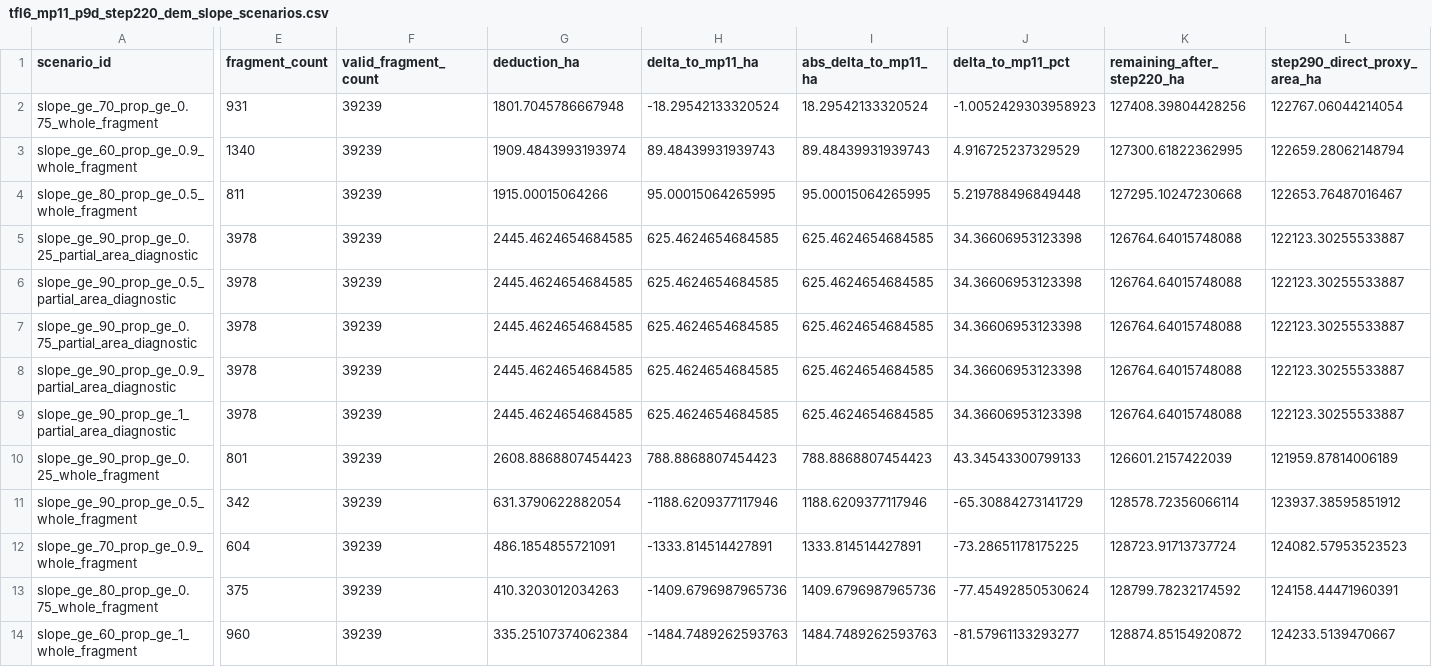
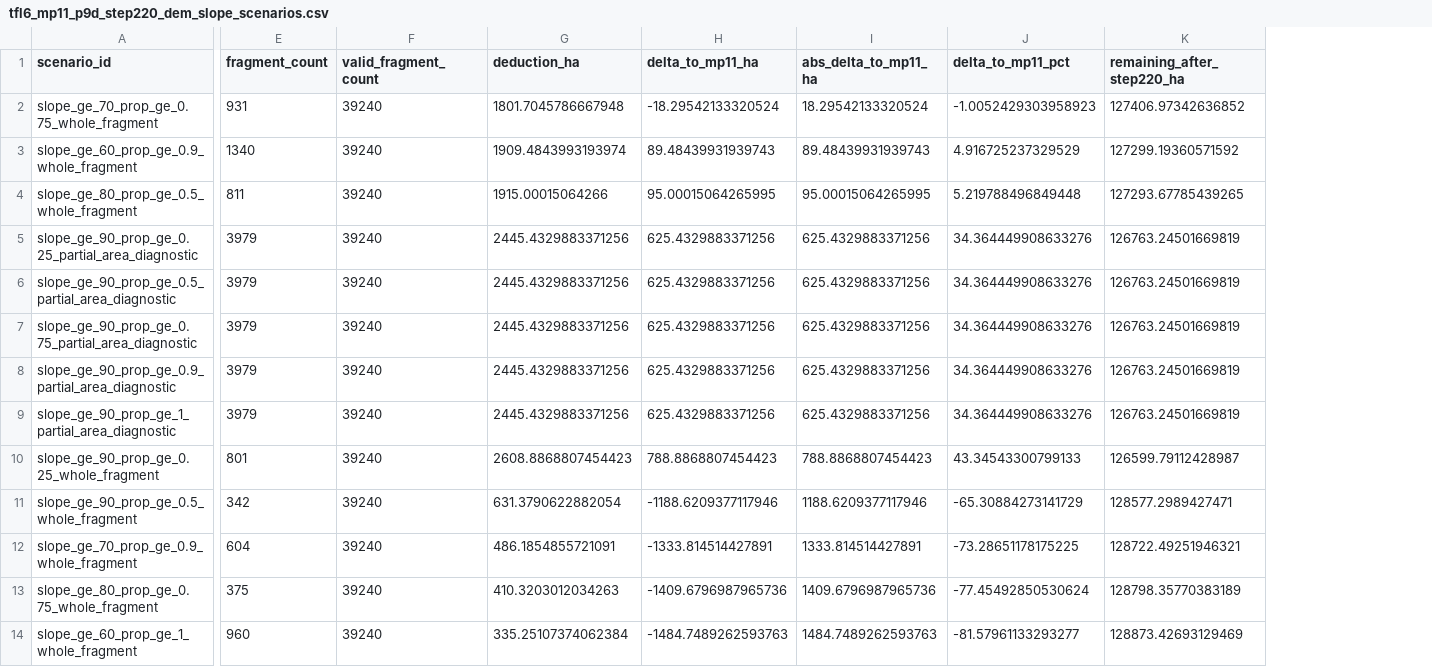
Before and after one commit to UBC-FRESH/femic-nicffsp-instance, a CSV file: planning/tfl6_mp11_p9d_step220_dem_slope_scenarios.csv, drawn as a sheet; only a part is shown, gaps mark what is left out; the diff covers the shown part only; the diff names each change by its address in the sheet, - before the commit and + after, or states it on an @@ line.

Commit message:
Apply public TSM Step 210 THLB proxy

```diff
--- a/planning/tfl6_mp11_p9d_step220_dem_slope_scenarios.csv
+++ b/planning/tfl6_mp11_p9d_step220_dem_slope_scenarios.csv
-column L (step290_direct_proxy_area_ha), rows 2-14: 122767.06044214054 | 122659.28062148794 | 122653.76487016467 | 122123.30255533887 | 122123.30255533887 | 122123.30255533887 | 122123.30255533887 | 122123.30255533887 | 121959.87814006189 | 123937.38595851912 | 124082.57953523523 | 124158.44471960391 | 124233.5139470667
-F2:F14 (valid_fragment_count): 39239
+F2:F14 (valid_fragment_count): 39240
-K2 (remaining_after_step220_ha): 127408.39804428256
+K2 (remaining_after_step220_ha): 127406.97342636852
-K3 (remaining_after_step220_ha): 127300.61822362995
+K3 (remaining_after_step220_ha): 127299.19360571592
-K4 (remaining_after_step220_ha): 127295.10247230668
+K4 (remaining_after_step220_ha): 127293.67785439265
-E5:E9 (fragment_count): 3978
+E5:E9 (fragment_count): 3979
-G5:G9 (deduction_ha): 2445.4624654684585
+G5:G9 (deduction_ha): 2445.4329883371256
-H5:H9 (delta_to_mp11_ha): 625.4624654684585
+H5:H9 (delta_to_mp11_ha): 625.4329883371256
-I5:I9 (abs_delta_to_mp11_ha): 625.4624654684585
+I5:I9 (abs_delta_to_mp11_ha): 625.4329883371256
-J5:J9 (delta_to_mp11_pct): 34.36606953123398
+J5:J9 (delta_to_mp11_pct): 34.364449908633276
-K5:K9 (remaining_after_step220_ha): 126764.64015748088
+K5:K9 (remaining_after_step220_ha): 126763.24501669819
-K10 (remaining_after_step220_ha): 126601.2157422039
+K10 (remaining_after_step220_ha): 126599.79112428987
-K11 (remaining_after_step220_ha): 128578.72356066114
+K11 (remaining_after_step220_ha): 128577.2989427471
-K12 (remaining_after_step220_ha): 128723.91713737724
+K12 (remaining_after_step220_ha): 128722.49251946321
-K13 (remaining_after_step220_ha): 128799.78232174592
+K13 (remaining_after_step220_ha): 128798.35770383189
-K14 (remaining_after_step220_ha): 128874.85154920872
+K14 (remaining_after_step220_ha): 128873.42693129469
```
Also changed, not shown: 1 removed column and 141 edited cells elsewhere in this file, planning/tfl6_mp11_p9rf_table12_resultant_vs_p9r_comparison.csv, planning/tfl6_mp11_p9rf_table12_step_220.csv, 36 other files.
